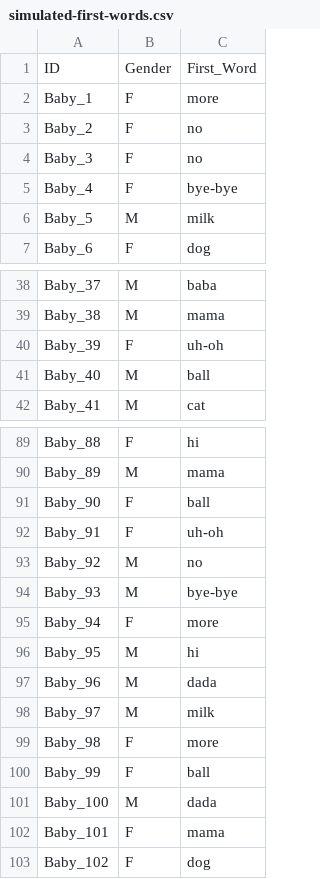
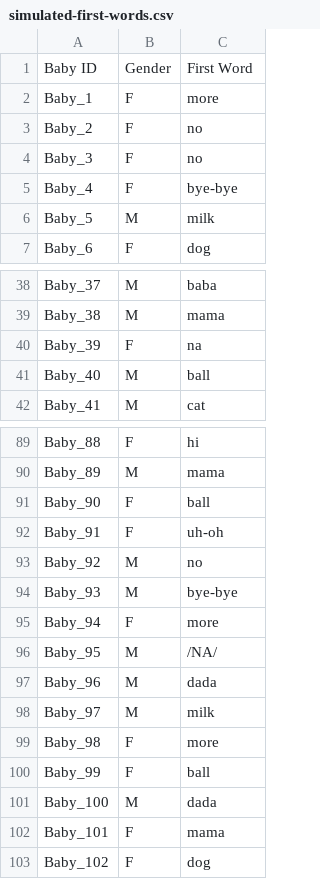
Before and after one commit to yjunechoe/datasci-1, a CSV file: assests/csv/simulated-first-words.csv, drawn as a sheet; only a part is shown, gaps mark what is left out.

```diff
--- a/assests/csv/simulated-first-words.csv
+++ b/assests/csv/simulated-first-words.csv
@@ -1,2 +1,2 @@
-ID,Gender,First_Word
+Baby ID,Gender,First Word
 Baby_1,F,more
@@ -39,3 +39,3 @@ Baby_37,M,baba
 Baby_38,M,mama
-Baby_39,F,uh-oh
+Baby_39,F,na
 Baby_40,M,ball
@@ -95,3 +95,3 @@ Baby_93,M,bye-bye
 Baby_94,F,more
-Baby_95,M,hi
+Baby_95,M,/NA/
 Baby_96,M,dada
```
Also changed, not shown: docs/assests/csv/simulated-first-words.csv, 4 other files.
